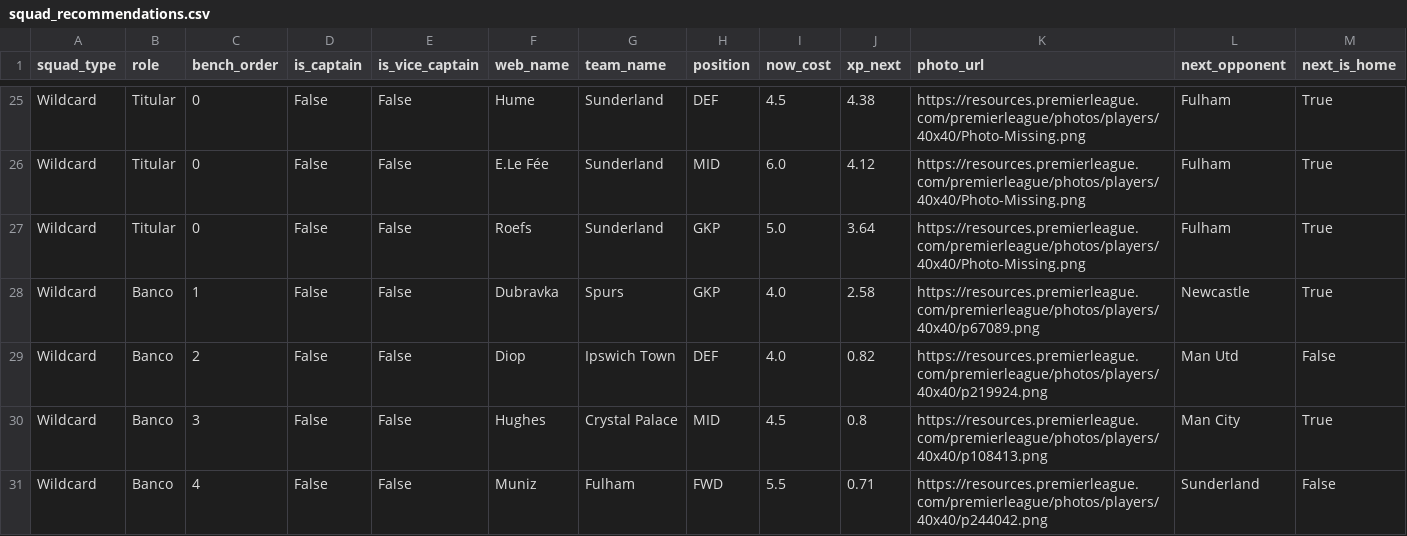
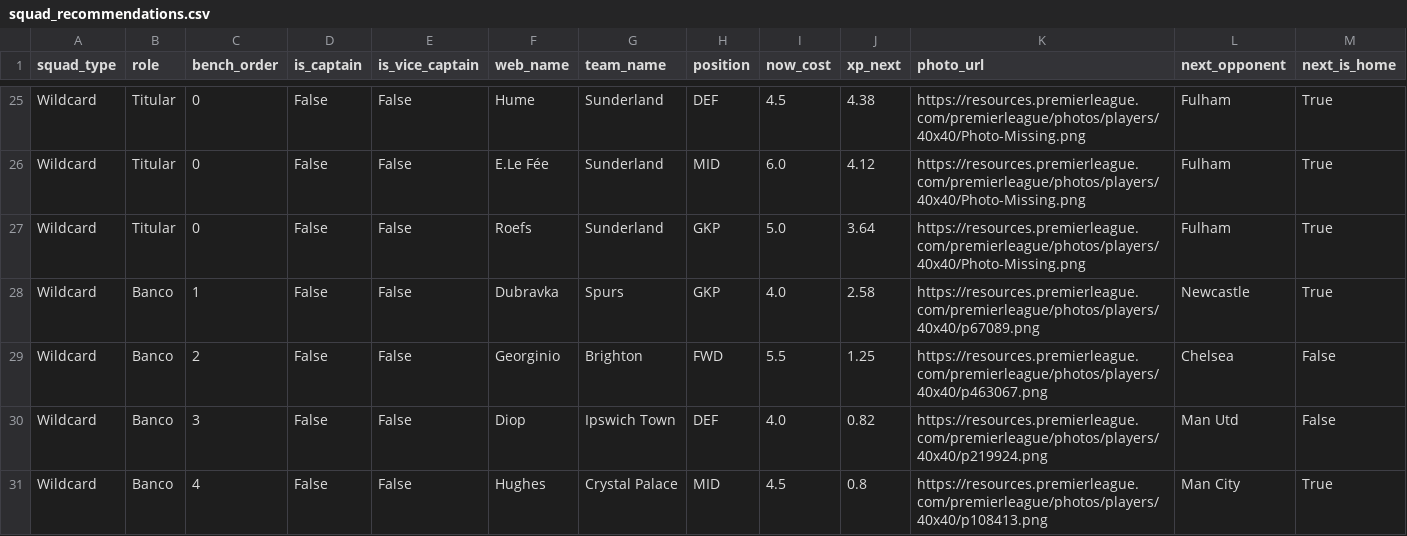
Before and after one commit to vinilop1114/gameweek-lab, a CSV file: data/processed/squad_recommendations.csv, drawn as a sheet; only a part is shown, gaps mark what is left out; removed rows and columns are numbered as before the commit, all else as after; rows hold the shown columns only; the diff names each change by its address in the sheet, - before the commit and + after, or states it on an @@ line.

```diff
--- a/data/processed/squad_recommendations.csv
+++ b/data/processed/squad_recommendations.csv
+row 29: Wildcard | Banco | 2 | False | False | Georginio | Brighton | FWD | 5.5 | 1.25 | https://resources.premierleague.com/premierleague/photos/players/40x40/p463067.png | Chelsea | False
-C30 (bench_order): 2
+C30 (bench_order): 3
-C31 (bench_order): 3
+C31 (bench_order): 4
-row 31: Wildcard | Banco | 4 | False | False | Muniz | Fulham | FWD | 5.5 | 0.71 | https://resources.premierleague.com/premierleague/photos/players/40x40/p244042.png | Sunderland | False
```
Also changed, not shown: data/processed/players.csv, data/processed/players_scored.csv, 2 other files.
